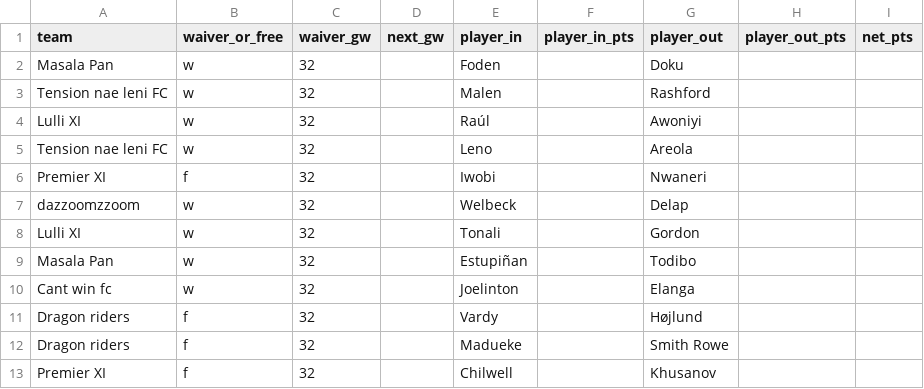
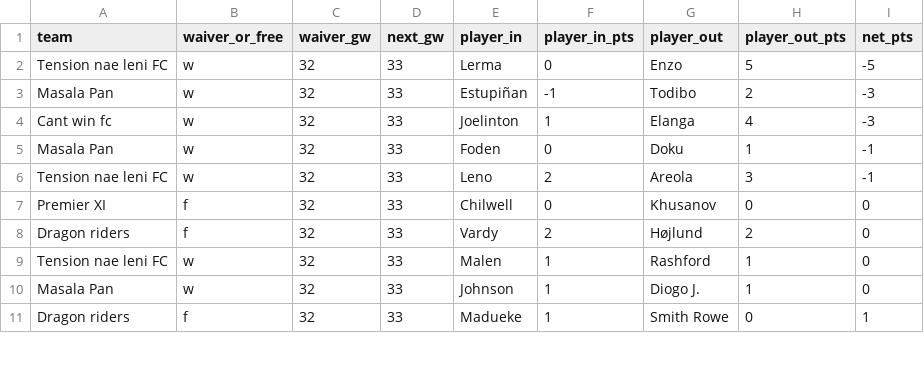
Before and after one commit to Dazaman/drafty, a CSV file: drafty/data/blunders_32.csv, drawn as a sheet; only a part is shown; the diff covers the shown part only.

```diff
--- a/drafty/data/blunders_32.csv
+++ b/drafty/data/blunders_32.csv
@@ -1,13 +1,11 @@
 team,waiver_or_free,waiver_gw,next_gw,player_in,player_in_pts,player_out,player_out_pts,net_pts
-Masala Pan,w,32,,Foden,,Doku,,
-Tension nae leni FC,w,32,,Malen,,Rashford,,
-Lulli XI,w,32,,Raúl,,Awoniyi,,
-Tension nae leni FC,w,32,,Leno,,Areola,,
-Premier XI,f,32,,Iwobi,,Nwaneri,,
-dazzoomzzoom,w,32,,Welbeck,,Delap,,
-Lulli XI,w,32,,Tonali,,Gordon,,
-Masala Pan,w,32,,Estupiñan,,Todibo,,
-Cant win fc,w,32,,Joelinton,,Elanga,,
-Dragon riders,f,32,,Vardy,,Højlund,,
-Dragon riders,f,32,,Madueke,,Smith Rowe,,
-Premier XI,f,32,,Chilwell,,Khusanov,,
+Tension nae leni FC,w,32,33,Lerma,0,Enzo,5,-5
+Masala Pan,w,32,33,Estupiñan,-1,Todibo,2,-3
+Cant win fc,w,32,33,Joelinton,1,Elanga,4,-3
+Masala Pan,w,32,33,Foden,0,Doku,1,-1
+Tension nae leni FC,w,32,33,Leno,2,Areola,3,-1
+Premier XI,f,32,33,Chilwell,0,Khusanov,0,0
+Dragon riders,f,32,33,Vardy,2,Højlund,2,0
+Tension nae leni FC,w,32,33,Malen,1,Rashford,1,0
+Masala Pan,w,32,33,Johnson,1,Diogo J.,1,0
+Dragon riders,f,32,33,Madueke,1,Smith Rowe,0,1
```
Also changed, not shown: 5 added rows, 3 removed rows and 8 edited cells elsewhere in this file, drafty/data/cumm_points.csv, drafty/data/gw_event.csv, 17 other files.
